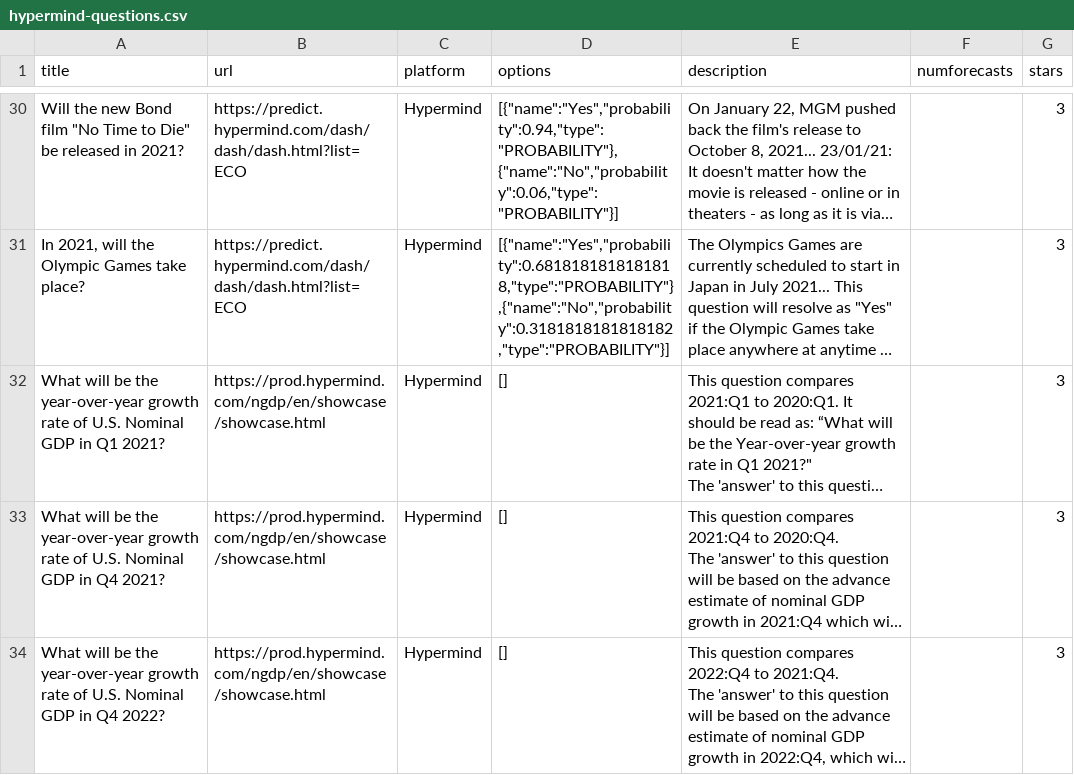
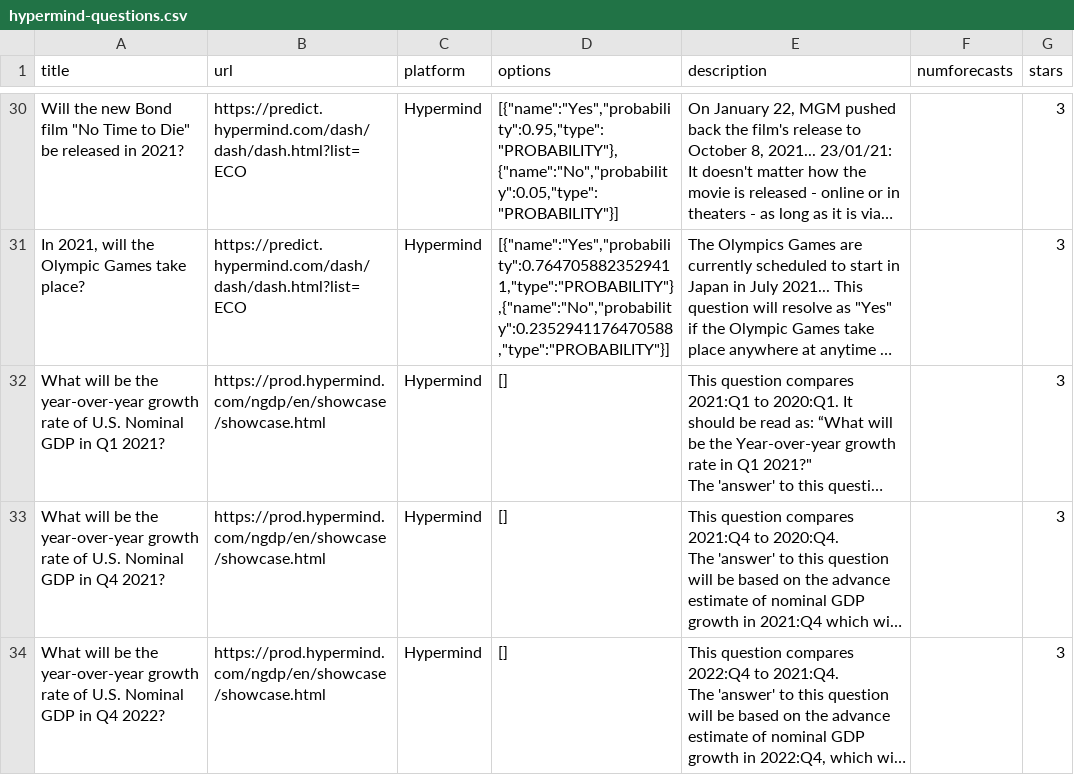
Before and after one commit to quantified-uncertainty/metaforecast, a CSV file: data/hypermind-questions.csv, drawn as a sheet; only a part is shown, gaps mark what is left out; long unchanged cells end in …; the diff covers the shown part only; the diff names each change by its address in the sheet, - before the commit and + after, or states it on an @@ line.

```diff
--- a/data/hypermind-questions.csv
+++ b/data/hypermind-questions.csv
-D30 (options): [{"name":"Yes","probability":0.94,"type":"PROBABILITY"},{"name":"No","probability":0.06,"type":"PROBABILITY"}]
+D30 (options): [{"name":"Yes","probability":0.95,"type":"PROBABILITY"},{"name":"No","probability":0.05,"type":"PROBABILITY"}]
-D31 (options): [{"name":"Yes","probability":0.6818181818181818,"type":"PROBABILITY"},{"name":"No","probability":0.3181818181818182,"type":"PROBABILITY"}]
+D31 (options): [{"name":"Yes","probability":0.7647058823529411,"type":"PROBABILITY"},{"name":"No","probability":0.2352941176470588,"type":"PROBABILITY"}]
```
Also changed, not shown: 21 edited cells elsewhere in this file, data/elicit-questions.csv, data/goodjudgment-questions.csv, 15 other files.
